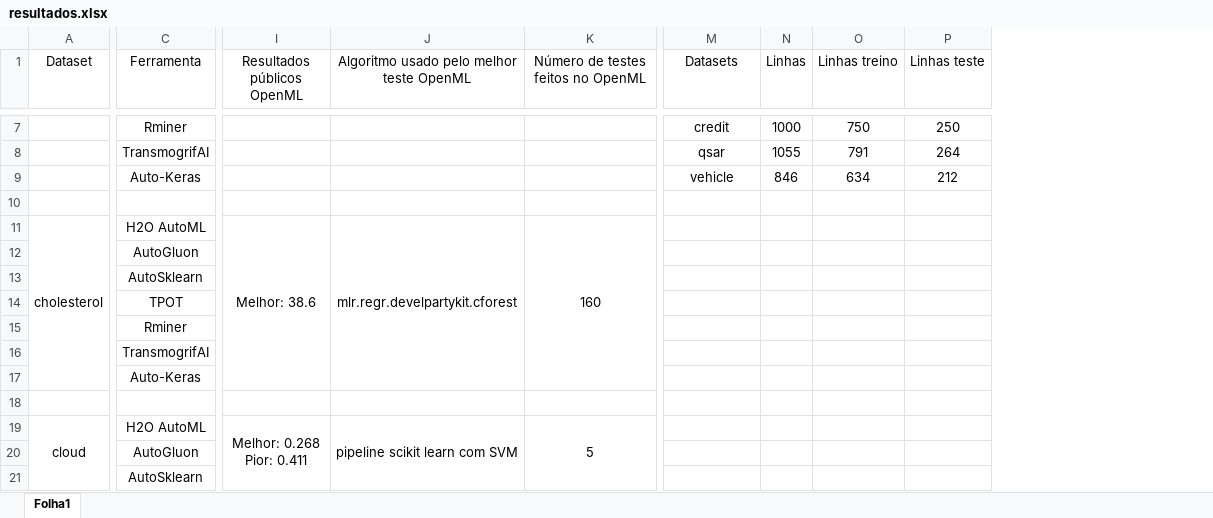
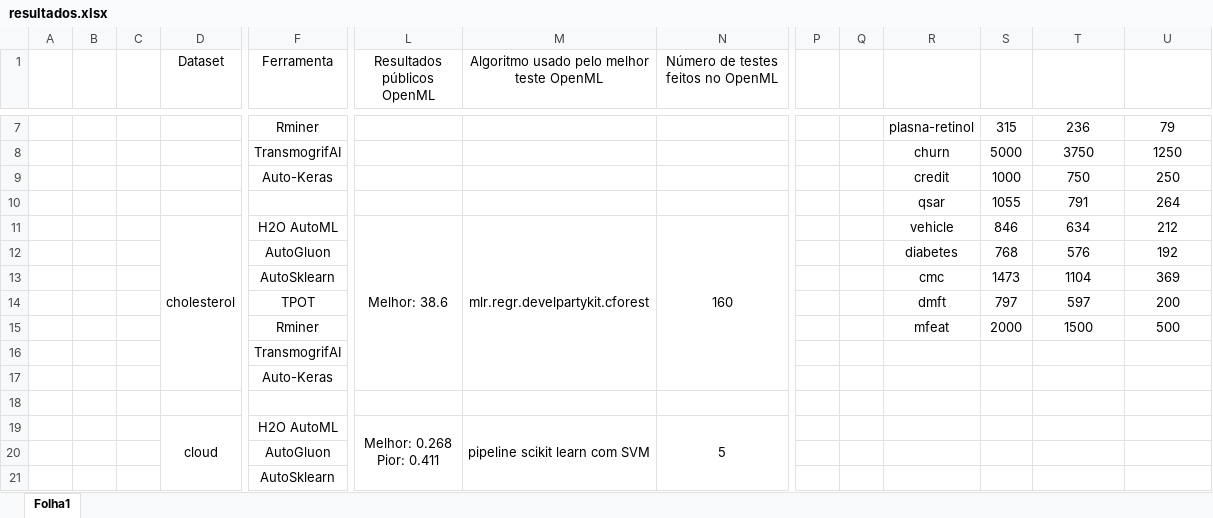
Before and after one commit to luisferreira97/autoautoml, an Excel workbook: docs/resultados.xlsx, sheet Folha1, drawn as a sheet; only a part is shown, gaps mark what is left out; values as stored, in another font and other column widths than the file's, no borders; removed rows and columns are numbered as before the commit, all else as after; rows hold the shown columns only; the diff covers the shown part only; the diff names each change by its address in the sheet, - before the commit and + after, or states it on an @@ line.

Commit message:
update results (diabetes dataset)

```diff
--- a/docs/resultados.xlsx (sheet Folha1)
+++ b/docs/resultados.xlsx (sheet Folha1)
+column A, empty
+column B, empty
+column C, empty
+column P, empty
+column Q, empty
-R1: Datasets
+R1: (empty)
-S1: Linhas
+S1: (empty)
-T1: Linhas treino
+T1: (empty)
-U1: Linhas teste
+U1: (empty)
-R7: credit
+R7: plasna-retinol
-S7: 1000
+S7: 315
-T7: 750
+T7: 236
-U7: 250
+U7: 79
-R8: qsar
+R8: churn
-S8: 1055
+S8: 5000
-T8: 791
+T8: 3750
-U8: 264
+U8: 1250
-row 9:  | Auto-Keras |  |  |  | vehicle | 846 | 634 | 212
-row 9: (empty)
+row 9:  |  |  |  | Auto-Keras |  |  |  |  |  | credit | 1000 | 750 | 250
+row 10:  |  |  |  |  |  |  |  |  |  | qsar | 1055 | 791 | 264
-R11: (empty)
+R11: vehicle
-S11: (empty)
+S11: 846
-T11: (empty)
+T11: 634
-U11: (empty)
+U11: 212
-R12: (empty)
+R12: diabetes
-S12: (empty)
+S12: 768
-T12: (empty)
+T12: 576
-U12: (empty)
+U12: 192
-R13: (empty)
+R13: cmc
-S13: (empty)
+S13: 1473
-T13: (empty)
+T13: 1104
-U13: (empty)
+U13: 369
-R14: (empty)
+R14: dmft
-S14: (empty)
+S14: 797
-T14: (empty)
+T14: 597
-U14: (empty)
+U14: 200
-R15: (empty)
+R15: mfeat
-S15: (empty)
+S15: 2000
-T15: (empty)
+T15: 1500
-U15: (empty)
+U15: 500
```
Also changed, not shown: 32 added rows, 21 edited cells and merged cells elsewhere in this sheet.
